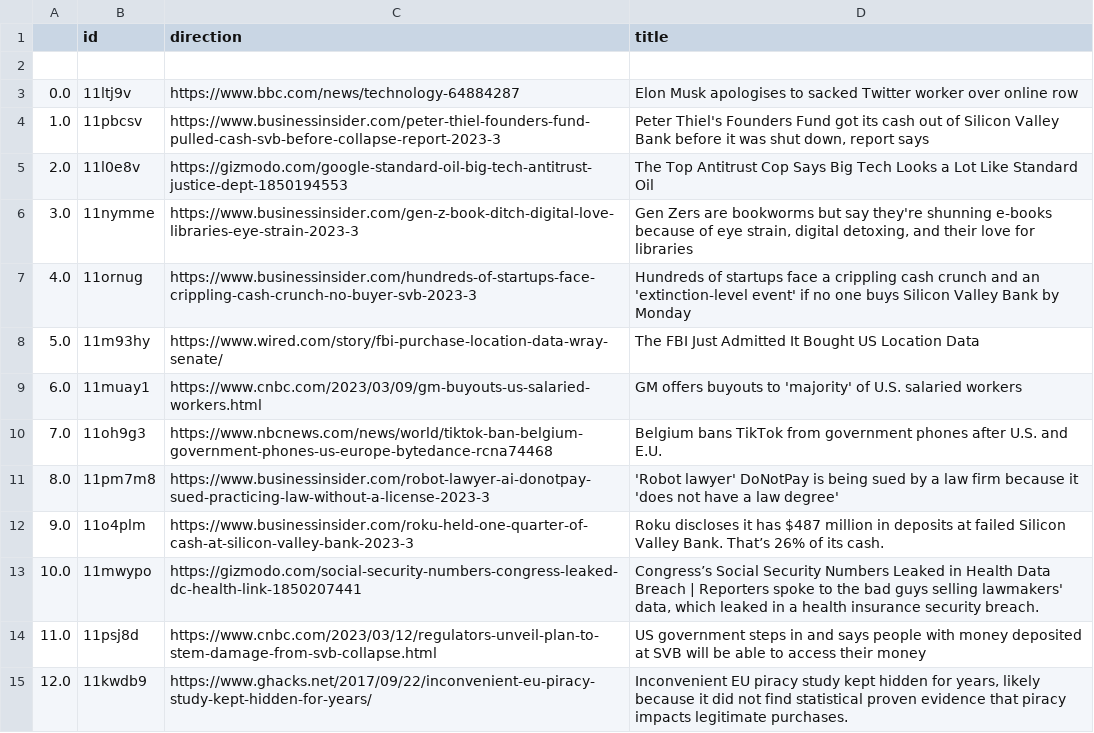
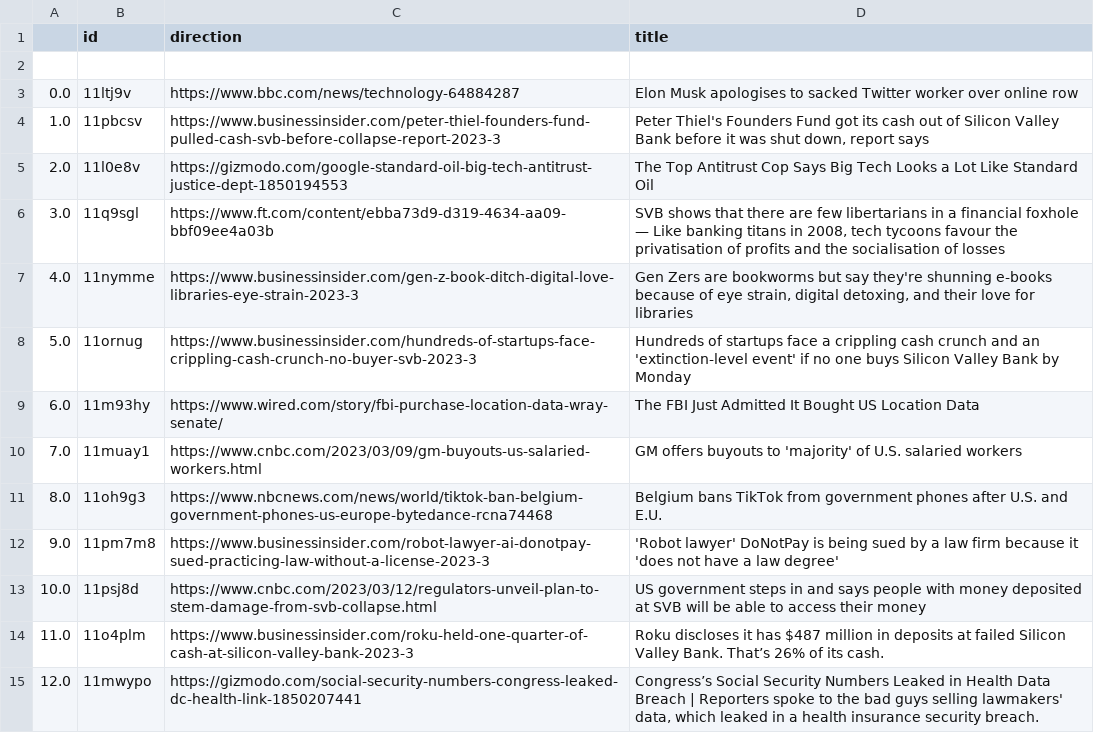
Before and after one commit to jesusyanez/Techline, a CSV file: top10weekly.csv, drawn as a sheet; only a part is shown; the diff covers the shown part only.

```diff
--- a/top10weekly.csv
+++ b/top10weekly.csv
@@ -5,11 +5,11 @@
 2.0,11l0e8v,https://gizmodo.com/google-standard-oil-big-tech-antitrust-justice-dept-1850194553,The Top Antitrust Cop Says Big Tech Looks a Lot Like Standard Oil
-3.0,11nymme,https://www.businessinsider.com/gen-z-book-ditch-digital-love-libraries-eye-strain-2023-3,"Gen Zers are bookworms but say they're shunning e-books because of eye strain, digital detoxing, and their love for libraries"
-4.0,11ornug,https://www.businessinsider.com/hundreds-of-startups-face-crippling-cash-crunch-no-buyer-svb-2023-3,Hundreds of startups face a crippling cash crunch and an 'extinction-level event' if no one buys Silicon Valley Bank by Monday
-5.0,11m93hy,https://www.wired.com/story/fbi-purchase-location-data-wray-senate/,The FBI Just Admitted It Bought US Location Data
-6.0,11muay1,https://www.cnbc.com/2023/03/09/gm-buyouts-us-salaried-workers.html,GM offers buyouts to 'majority' of U.S. salaried workers
-7.0,11oh9g3,https://www.nbcnews.com/news/world/tiktok-ban-belgium-government-phones-us-europe-bytedance-rcna74468,Belgium bans TikTok from government phones after U.S. and E.U.
-8.0,11pm7m8,https://www.businessinsider.com/robot-lawyer-ai-donotpay-sued-practicing-law-without-a-license-2023-3,'Robot lawyer' DoNotPay is being sued by a law firm because it 'does not have a law degree'
-9.0,11o4plm,https://www.businessinsider.com/roku-held-one-quarter-of-cash-at-silicon-valley-bank-2023-3,Roku discloses it has $487 million in deposits at failed Silicon Valley Bank. That’s 26% of its cash.
-10.0,11mwypo,https://gizmodo.com/social-security-numbers-congress-leaked-dc-health-link-1850207441,"Congress’s Social Security Numbers Leaked in Health Data Breach | Reporters spoke to the bad guys selling lawmakers' data, which leaked in a health insurance security breach."
-11.0,11psj8d,https://www.cnbc.com/2023/03/12/regulators-unveil-plan-to-stem-damage-from-svb-collapse.html,US government steps in and says people with money deposited at SVB will be able to access their money
-12.0,11kwdb9,https://www.ghacks.net/2017/09/22/inconvenient-eu-piracy-study-kept-hidden-for-years/,"Inconvenient EU piracy study kept hidden for years, likely because it did not find statistical proven evidence that piracy impacts legitimate purchases."
+3.0,11q9sgl,https://www.ft.com/content/ebba73d9-d319-4634-aa09-bbf09ee4a03b,"SVB shows that there are few libertarians in a financial foxhole — Like banking titans in 2008, tech tycoons favour the privatisation of profits and the socialisation of losses"
+4.0,11nymme,https://www.businessinsider.com/gen-z-book-ditch-digital-love-libraries-eye-strain-2023-3,"Gen Zers are bookworms but say they're shunning e-books because of eye strain, digital detoxing, and their love for libraries"
+5.0,11ornug,https://www.businessinsider.com/hundreds-of-startups-face-crippling-cash-crunch-no-buyer-svb-2023-3,Hundreds of startups face a crippling cash crunch and an 'extinction-level event' if no one buys Silicon Valley Bank by Monday
+6.0,11m93hy,https://www.wired.com/story/fbi-purchase-location-data-wray-senate/,The FBI Just Admitted It Bought US Location Data
+7.0,11muay1,https://www.cnbc.com/2023/03/09/gm-buyouts-us-salaried-workers.html,GM offers buyouts to 'majority' of U.S. salaried workers
+8.0,11oh9g3,https://www.nbcnews.com/news/world/tiktok-ban-belgium-government-phones-us-europe-bytedance-rcna74468,Belgium bans TikTok from government phones after U.S. and E.U.
+9.0,11pm7m8,https://www.businessinsider.com/robot-lawyer-ai-donotpay-sued-practicing-law-without-a-license-2023-3,'Robot lawyer' DoNotPay is being sued by a law firm because it 'does not have a law degree'
+10.0,11psj8d,https://www.cnbc.com/2023/03/12/regulators-unveil-plan-to-stem-damage-from-svb-collapse.html,US government steps in and says people with money deposited at SVB will be able to access their money
+11.0,11o4plm,https://www.businessinsider.com/roku-held-one-quarter-of-cash-at-silicon-valley-bank-2023-3,Roku discloses it has $487 million in deposits at failed Silicon Valley Bank. That’s 26% of its cash.
+12.0,11mwypo,https://gizmodo.com/social-security-numbers-congress-leaked-dc-health-link-1850207441,"Congress’s Social Security Numbers Leaked in Health Data Breach | Reporters spoke to the bad guys selling lawmakers' data, which leaked in a health insurance security breach."
```
Also changed, not shown: 6 edited cells elsewhere in this file, 1 other file.
